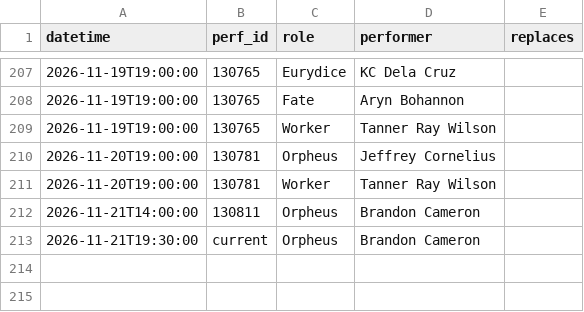
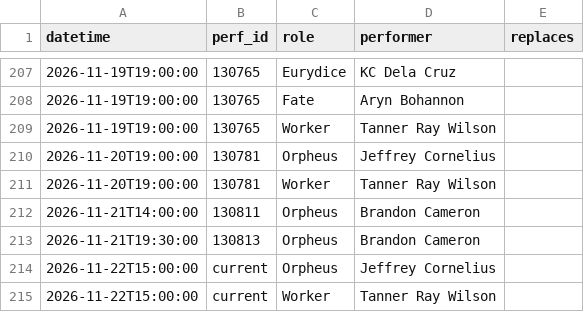
Before and after one commit to phoebejaffe/hadestown-subs, a CSV file: data/cast_changes.csv, drawn as a sheet; only a part is shown, gaps mark what is left out.

```diff
--- a/data/cast_changes.csv
+++ b/data/cast_changes.csv
@@ -212,2 +212,4 @@ datetime,perf_id,role,performer,replaces
 2026-11-21T14:00:00,130811,Orpheus,Brandon Cameron,
-2026-11-21T19:30:00,current,Orpheus,Brandon Cameron,
+2026-11-21T19:30:00,130813,Orpheus,Brandon Cameron,
+2026-11-22T15:00:00,current,Orpheus,Jeffrey Cornelius,
+2026-11-22T15:00:00,current,Worker,Tanner Ray Wilson,
```
Also changed, not shown: 3 other files.
